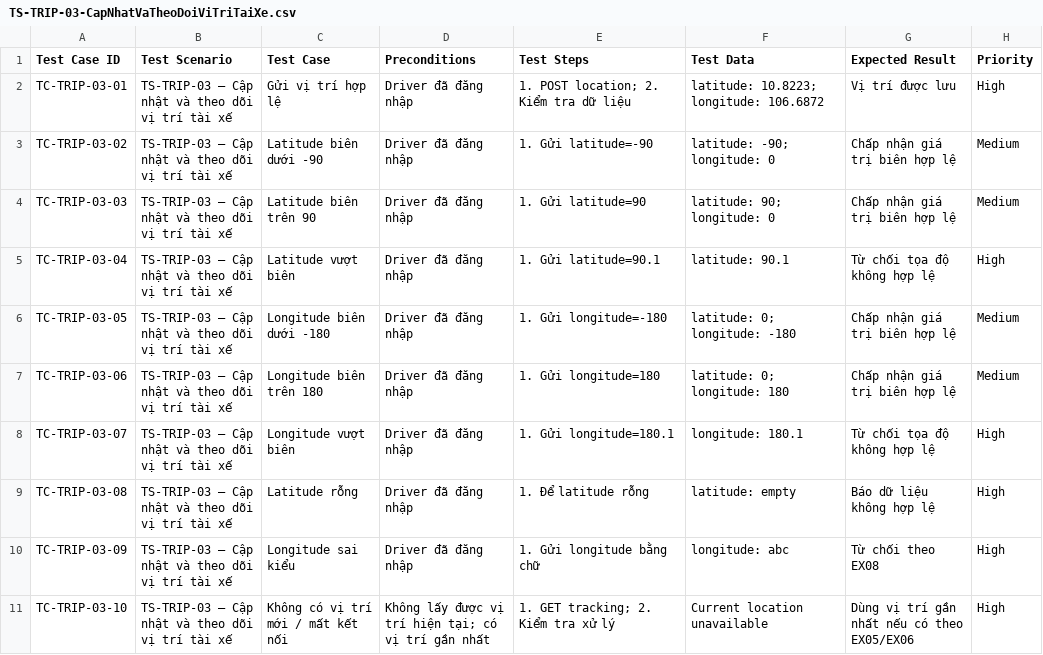
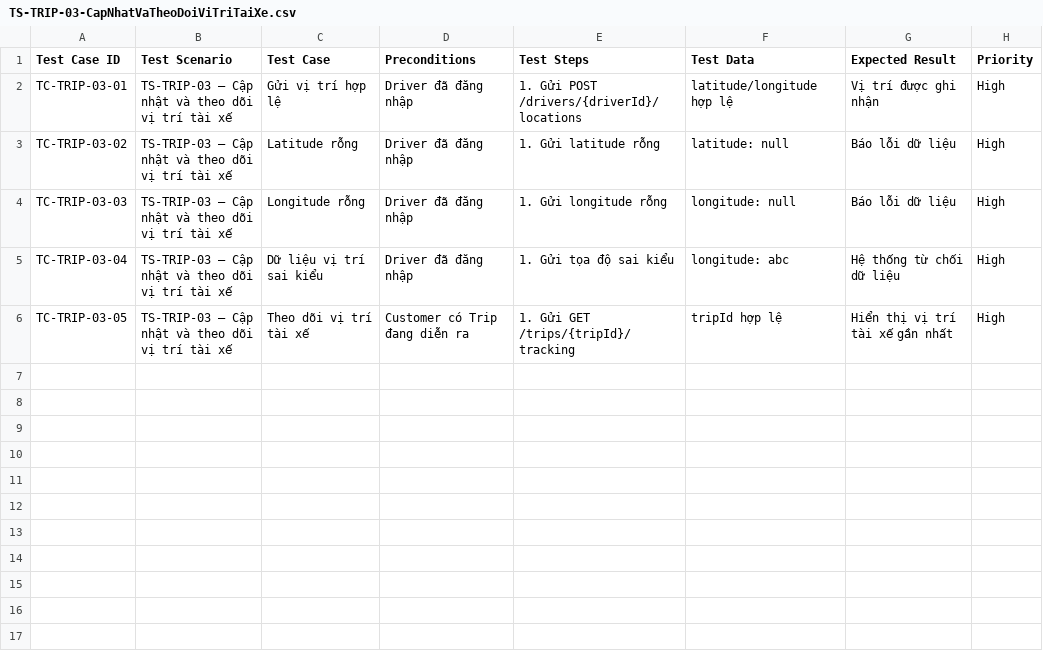
Before and after one commit to TrinhLoi05/23648141_TrinhDangLoi_Cabsystem, a CSV file: Test Cases/TS-TRIP-03-CapNhatVaTheoDoiViTriTaiXe.csv, drawn as a sheet.

Commit message:
Update TS-TRIP-03-CapNhatVaTheoDoiViTriTaiXe.csv

```diff
--- a/Test Cases/TS-TRIP-03-CapNhatVaTheoDoiViTriTaiXe.csv
+++ b/Test Cases/TS-TRIP-03-CapNhatVaTheoDoiViTriTaiXe.csv
@@ -1,11 +1,6 @@
 "Test Case ID","Test Scenario","Test Case","Preconditions","Test Steps","Test Data","Expected Result","Priority"
-"TC-TRIP-03-01","TS-TRIP-03 – Cập nhật và theo dõi vị trí tài xế","Gửi vị trí hợp lệ","Driver đã đăng nhập","1. POST location; 2. Kiểm tra dữ liệu","latitude: 10.8223; longitude: 106.6872","Vị trí được lưu","High"
-"TC-TRIP-03-02","TS-TRIP-03 – Cập nhật và theo dõi vị trí tài xế","Latitude biên dưới -90","Driver đã đăng nhập","1. Gửi latitude=-90","latitude: -90; longitude: 0","Chấp nhận giá trị biên hợp lệ","Medium"
-"TC-TRIP-03-03","TS-TRIP-03 – Cập nhật và theo dõi vị trí tài xế","Latitude biên trên 90","Driver đã đăng nhập","1. Gửi latitude=90","latitude: 90; longitude: 0","Chấp nhận giá trị biên hợp lệ","Medium"
-"TC-TRIP-03-04","TS-TRIP-03 – Cập nhật và theo dõi vị trí tài xế","Latitude vượt biên","Driver đã đăng nhập","1. Gửi latitude=90.1","latitude: 90.1","Từ chối tọa độ không hợp lệ","High"
-"TC-TRIP-03-05","TS-TRIP-03 – Cập nhật và theo dõi vị trí tài xế","Longitude biên dưới -180","Driver đã đăng nhập","1. Gửi longitude=-180","latitude: 0; longitude: -180","Chấp nhận giá trị biên hợp lệ","Medium"
-"TC-TRIP-03-06","TS-TRIP-03 – Cập nhật và theo dõi vị trí tài xế","Longitude biên trên 180","Driver đã đăng nhập","1. Gửi longitude=180","latitude: 0; longitude: 180","Chấp nhận giá trị biên hợp lệ","Medium"
-"TC-TRIP-03-07","TS-TRIP-03 – Cập nhật và theo dõi vị trí tài xế","Longitude vượt biên","Driver đã đăng nhập","1. Gửi longitude=180.1","longitude: 180.1","Từ chối tọa độ không hợp lệ","High"
-"TC-TRIP-03-08","TS-TRIP-03 – Cập nhật và theo dõi vị trí tài xế","Latitude rỗng","Driver đã đăng nhập","1. Để latitude rỗng","latitude: empty","Báo dữ liệu không hợp lệ","High"
-"TC-TRIP-03-09","TS-TRIP-03 – Cập nhật và theo dõi vị trí tài xế","Longitude sai kiểu","Driver đã đăng nhập","1. Gửi longitude bằng chữ","longitude: abc","Từ chối theo EX08","High"
-"TC-TRIP-03-10","TS-TRIP-03 – Cập nhật và theo dõi vị trí tài xế","Không có vị trí mới / mất kết nối","Không lấy được vị trí hiện tại; có vị trí gần nhất","1. GET tracking; 2. Kiểm tra xử lý","Current location unavailable","Dùng vị trí gần nhất nếu có theo EX05/EX06","High"
+"TC-TRIP-03-01","TS-TRIP-03 – Cập nhật và theo dõi vị trí tài xế","Gửi vị trí hợp lệ","Driver đã đăng nhập","1. Gửi POST /drivers/{driverId}/locations","latitude/longitude hợp lệ","Vị trí được ghi nhận","High"
+"TC-TRIP-03-02","TS-TRIP-03 – Cập nhật và theo dõi vị trí tài xế","Latitude rỗng","Driver đã đăng nhập","1. Gửi latitude rỗng","latitude: null","Báo lỗi dữ liệu","High"
+"TC-TRIP-03-03","TS-TRIP-03 – Cập nhật và theo dõi vị trí tài xế","Longitude rỗng","Driver đã đăng nhập","1. Gửi longitude rỗng","longitude: null","Báo lỗi dữ liệu","High"
+"TC-TRIP-03-04","TS-TRIP-03 – Cập nhật và theo dõi vị trí tài xế","Dữ liệu vị trí sai kiểu","Driver đã đăng nhập","1. Gửi tọa độ sai kiểu","longitude: abc","Hệ thống từ chối dữ liệu","High"
+"TC-TRIP-03-05","TS-TRIP-03 – Cập nhật và theo dõi vị trí tài xế","Theo dõi vị trí tài xế","Customer có Trip đang diễn ra","1. Gửi GET /trips/{tripId}/tracking","tripId hợp lệ","Hiển thị vị trí tài xế gần nhất","High"
```
